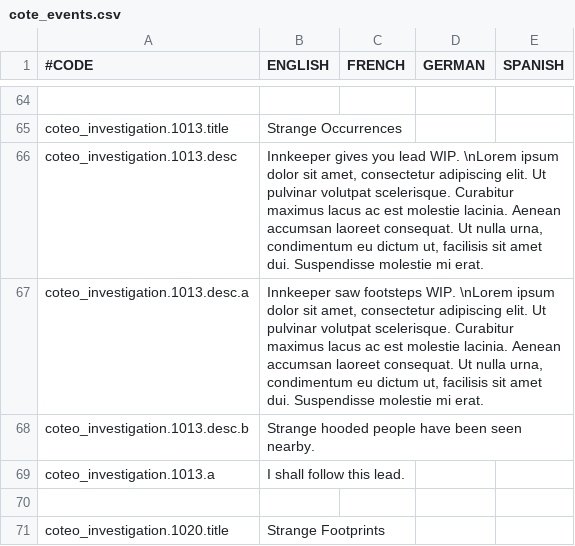
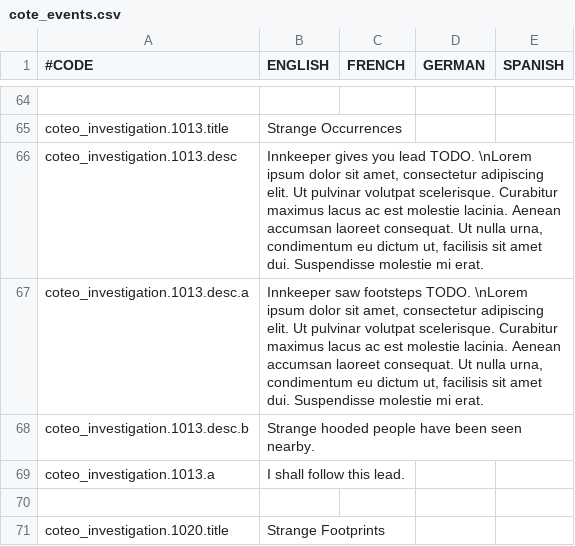
Before and after one commit to Araxiel/CK2-Cult-of-the-Eldritch-Ones, a CSV file: Cult of the Eldritch Ones/localisation/cote_events.csv, drawn as a sheet; only a part is shown, gaps mark what is left out; the diff covers the shown part only; the diff names each change by its address in the sheet, - before the commit and + after, or states it on an @@ line.

```diff
--- a/Cult of the Eldritch Ones/localisation/cote_events.csv
+++ b/Cult of the Eldritch Ones/localisation/cote_events.csv
-B66 (ENGLISH): …you lead WIP. \nLorem ipsum…
+B66 (ENGLISH): …you lead TODO. \nLorem ipsum…
-B67 (ENGLISH): …saw footsteps WIP. \nLorem ipsum…
+B67 (ENGLISH): …saw footsteps TODO. \nLorem ipsum…
```
Also changed, not shown: 18 edited cells elsewhere in this file, Cult of the Eldritch Ones/localisation/cote_main.csv, 3 other files.
